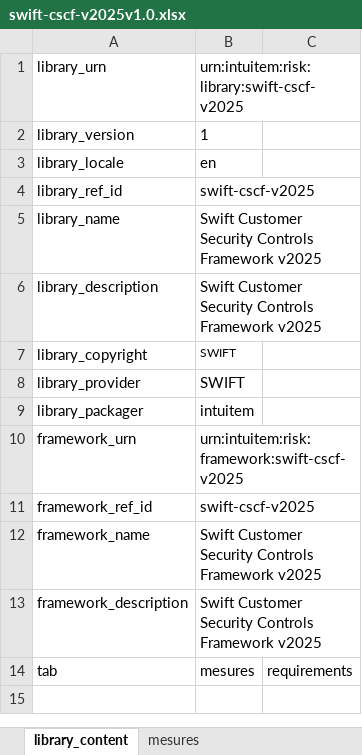
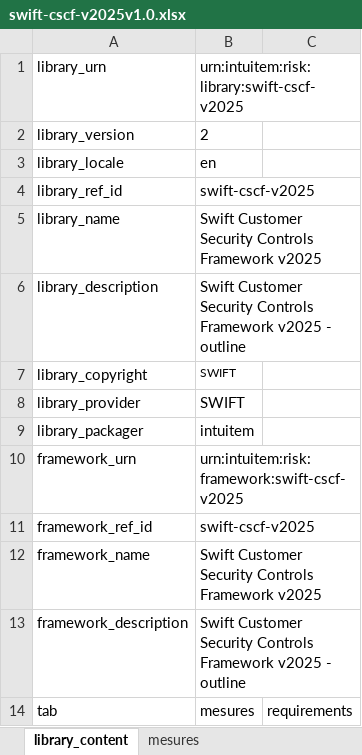
Before and after one commit to intuitem/ciso-assistant-community, an Excel workbook: tools/swift-cscf-v2025v1.0.xlsx, sheet library_content, drawn as a sheet; values as stored, in another font and other column widths than the file's, no borders; the diff names each change by its address in the sheet, - before the commit and + after, or states it on an @@ line.

```diff
--- a/tools/swift-cscf-v2025v1.0.xlsx (sheet library_content)
+++ b/tools/swift-cscf-v2025v1.0.xlsx (sheet library_content)
-B2: 1
+B2: 2
-B6: …Framework v2025
+B6: …Framework v2025 - outline
-B13: …Framework v2025
+B13: …Framework v2025 - outline
```
Also changed, not shown: sheet mesures, 1 other file.
